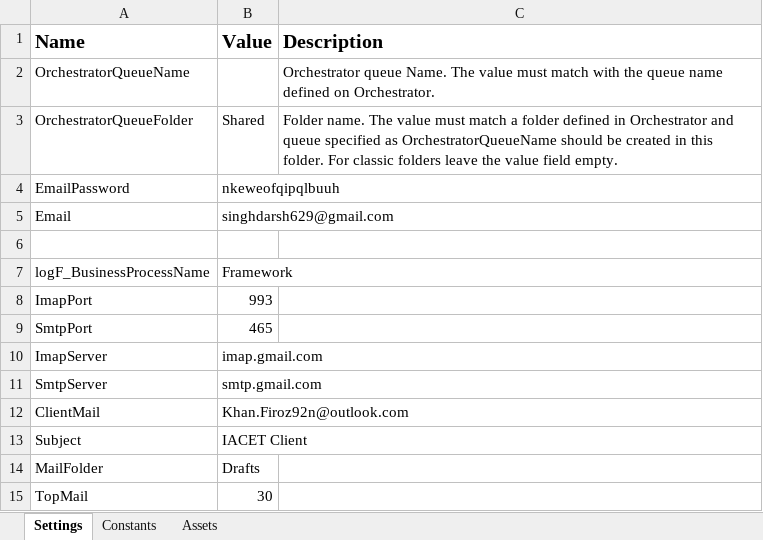
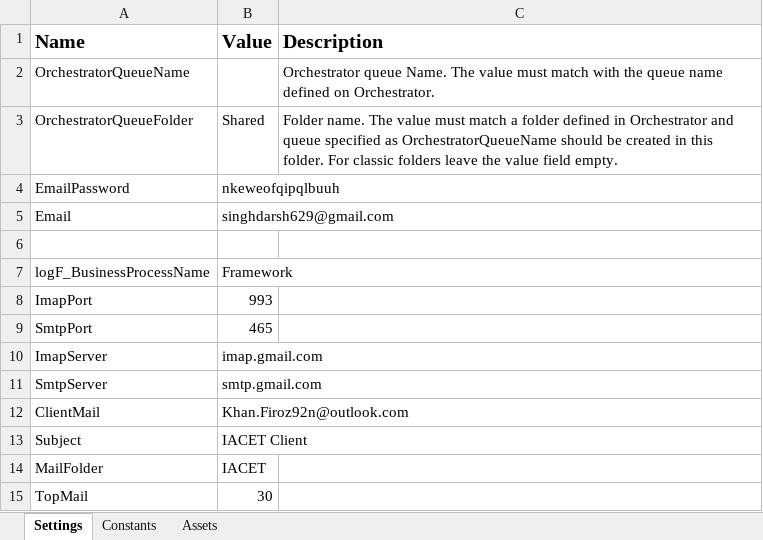
Before and after one commit to rpaliveprojects/Email_Monitoring, an Excel workbook: MailMonitoringBackground/Config.xlsx, sheet Settings, drawn as a sheet; values as stored, in another font and other column widths than the file's, no borders; the diff names each change by its address in the sheet, - before the commit and + after, or states it on an @@ line.

```diff
--- a/MailMonitoringBackground/Config.xlsx (sheet Settings)
+++ b/MailMonitoringBackground/Config.xlsx (sheet Settings)
-B14 (Value): Drafts
+B14 (Value): IACET
```
Also changed, not shown: 1 other file.
